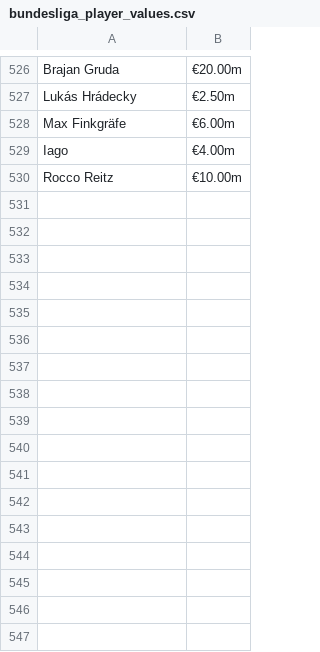
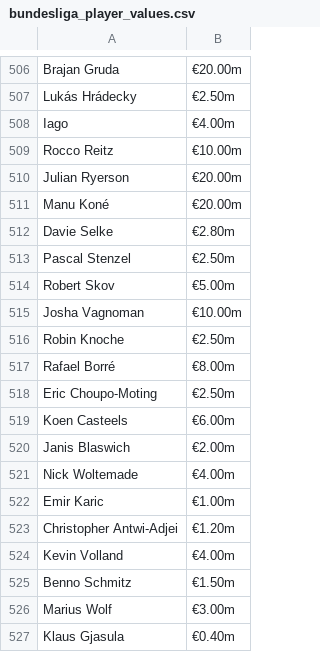
Before and after one commit to MorShow/players-market-value-prediction, a CSV file: data/bundesliga_player_values.csv, drawn as a sheet; only a part is shown, gaps mark what is left out; removed rows and columns are numbered as before the commit, all else as after; the diff covers the shown part only; the diff names each change by its address in the sheet, - before the commit and + after, or states it on an @@ line.

```diff
--- a/data/bundesliga_player_values.csv
+++ b/data/bundesliga_player_values.csv
-row 528: Max Finkgräfe | €6.00m
+row 510: Julian Ryerson | €20.00m
+row 511: Manu Koné | €20.00m
+row 512: Davie Selke | €2.80m
+row 513: Pascal Stenzel | €2.50m
+row 514: Robert Skov | €5.00m
+row 515: Josha Vagnoman | €10.00m
+row 516: Robin Knoche | €2.50m
+row 517: Rafael Borré | €8.00m
+row 518: Eric Choupo-Moting | €2.50m
+row 519: Koen Casteels | €6.00m
+row 520: Janis Blaswich | €2.00m
+row 521: Nick Woltemade | €4.00m
+row 522: Emir Karic | €1.00m
+row 523: Christopher Antwi-Adjei | €1.20m
+row 524: Kevin Volland | €4.00m
+row 525: Benno Schmitz | €1.50m
+row 526: Marius Wolf | €3.00m
+row 527: Klaus Gjasula | €0.40m
```
Also changed, not shown: 9 added rows, 20 removed rows and 10 edited cells elsewhere in this file, data/laliga_player_values.csv, data/ligaportugal_player_values.csv, 15 other files.
